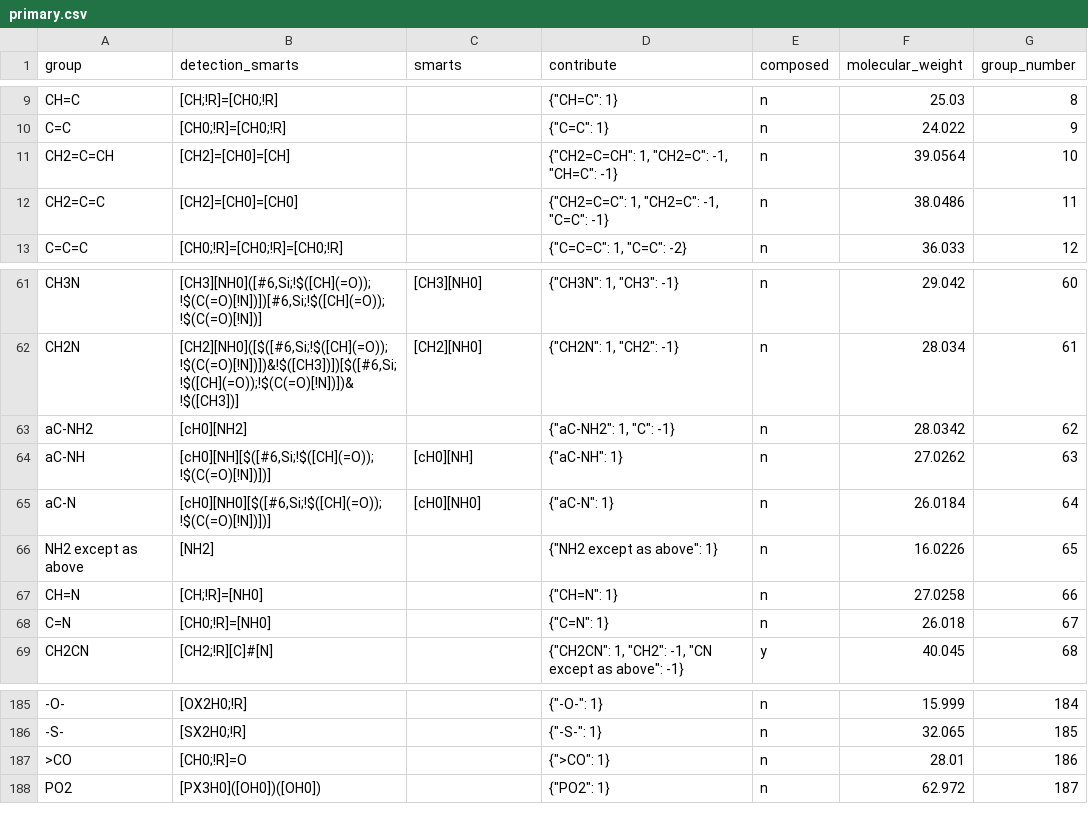
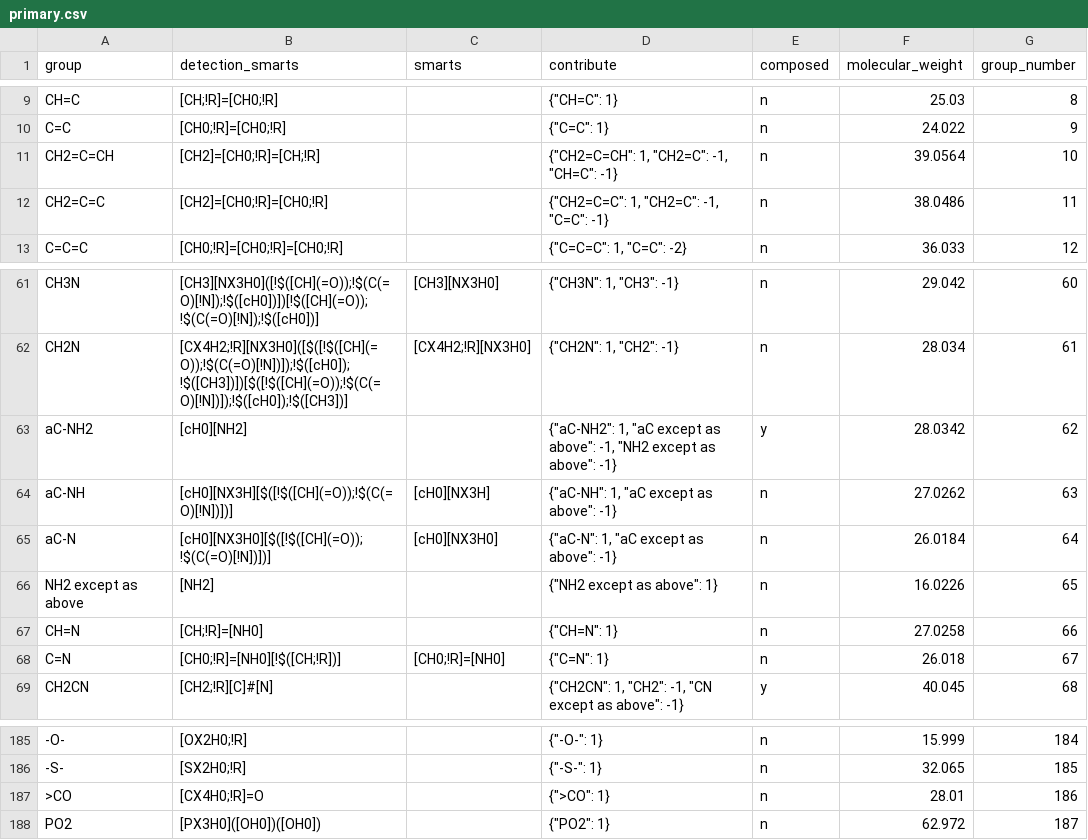
Before and after one commit to SalvadorBrandolin/ugropy, a CSV file: ugropy/groupscsv/abdulelah_gani/primary/primary.csv, drawn as a sheet; only a part is shown, gaps mark what is left out; the diff covers the shown part only; the diff names each change by its address in the sheet, - before the commit and + after, or states it on an @@ line.

```diff
--- a/ugropy/groupscsv/abdulelah_gani/primary/primary.csv
+++ b/ugropy/groupscsv/abdulelah_gani/primary/primary.csv
-B11 (detection_smarts): [CH2]=[CH0]=[CH]
+B11 (detection_smarts): [CH2]=[CH0;!R]=[CH;!R]
-B12 (detection_smarts): [CH2]=[CH0]=[CH0]
+B12 (detection_smarts): [CH2]=[CH0;!R]=[CH0;!R]
-B61 (detection_smarts): [CH3][NH0]([#6,Si;!$([CH](=O));!$(C(=O)[!N])])[#6,Si;!$([CH](=O));!$(C(=O)[!N])]
+B61 (detection_smarts): [CH3][NX3H0]([!$([CH](=O));!$(C(=O)[!N]);!$([cH0])])[!$([CH](=O));!$(C(=O)[!N]);!$([cH0])]
-C61 (smarts): [CH3][NH0]
+C61 (smarts): [CH3][NX3H0]
-B62 (detection_smarts): [CH2][NH0]([$([#6,Si;!$([CH](=O));!$(C(=O)[!N])])&!$([CH3])])[$([#6,Si;!$([CH](=O));!$(C(=O)[!N])])&!$([CH3])]
+B62 (detection_smarts): [CX4H2;!R][NX3H0]([$([!$([CH](=O));!$(C(=O)[!N])]);!$([cH0]);!$([CH3])])[$([!$([CH](=O));!$(C(=O)[!N])]);!$([cH0]);!$([CH3])]
-C62 (smarts): [CH2][NH0]
+C62 (smarts): [CX4H2;!R][NX3H0]
-D63 (contribute): {"aC-NH2": 1, "C": -1}
+D63 (contribute): {"aC-NH2": 1, "aC except as above": -1, "NH2 except as above": -1}
-E63 (composed): n
+E63 (composed): y
-B64 (detection_smarts): [cH0][NH][$([#6,Si;!$([CH](=O));!$(C(=O)[!N])])]
+B64 (detection_smarts): [cH0][NX3H][$([!$([CH](=O));!$(C(=O)[!N])])]
-C64 (smarts): [cH0][NH]
+C64 (smarts): [cH0][NX3H]
-D64 (contribute): {"aC-NH": 1}
+D64 (contribute): {"aC-NH": 1, "aC except as above": -1}
-B65 (detection_smarts): [cH0][NH0][$([#6,Si;!$([CH](=O));!$(C(=O)[!N])])]
+B65 (detection_smarts): [cH0][NX3H0][$([!$([CH](=O));!$(C(=O)[!N])])]
-C65 (smarts): [cH0][NH0]
+C65 (smarts): [cH0][NX3H0]
-D65 (contribute): {"aC-N": 1}
+D65 (contribute): {"aC-N": 1, "aC except as above": -1}
-B68 (detection_smarts): [CH0;!R]=[NH0]
+B68 (detection_smarts): [CH0;!R]=[NH0][!$([CH;!R])]
-C68 (smarts): (empty)
+C68 (smarts): [CH0;!R]=[NH0]
-B187 (detection_smarts): [CH0;!R]=O
+B187 (detection_smarts): [CX4H0;!R]=O
```
Also changed, not shown: 70 edited cells elsewhere in this file, 4 other files.
